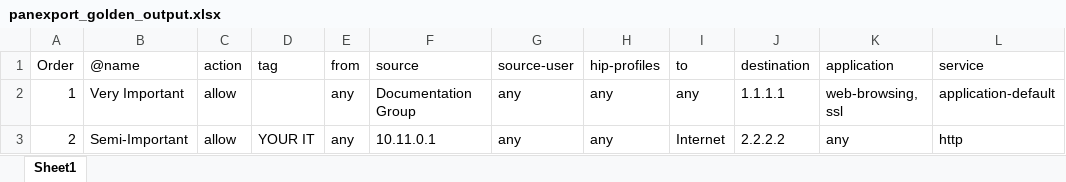
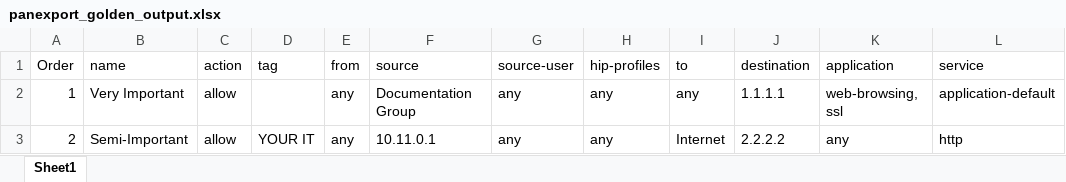
Before and after one commit to shepherdjay/pan-os-scripts, an Excel workbook: testfiles/panexport_golden_output.xlsx, sheet Sheet1, drawn as a sheet; only a part is shown; values as stored, in another font and other column widths than the file's, no borders; the diff names each change by its address in the sheet, - before the commit and + after, or states it on an @@ line.

Commit message:
First cut attempt at re-write excel writing function

```diff
--- a/testfiles/panexport_golden_output.xlsx (sheet Sheet1)
+++ b/testfiles/panexport_golden_output.xlsx (sheet Sheet1)
-B1: @name
+B1: name
```
Also changed, not shown: 2 other files.
